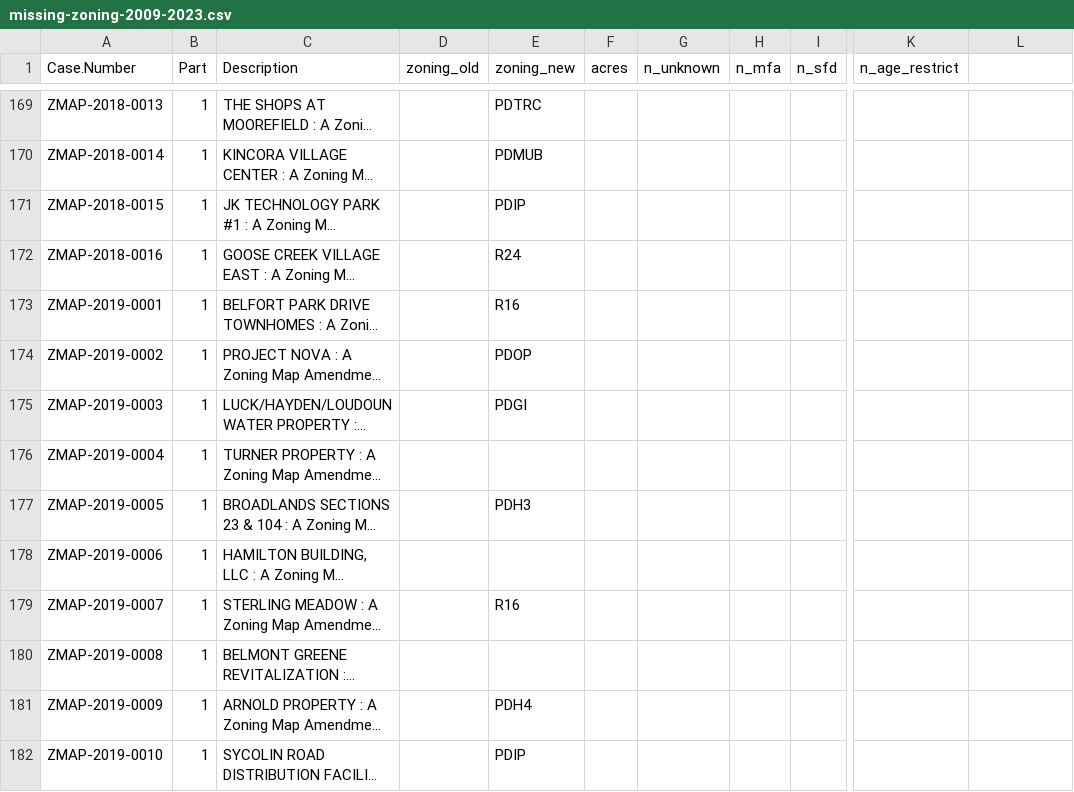
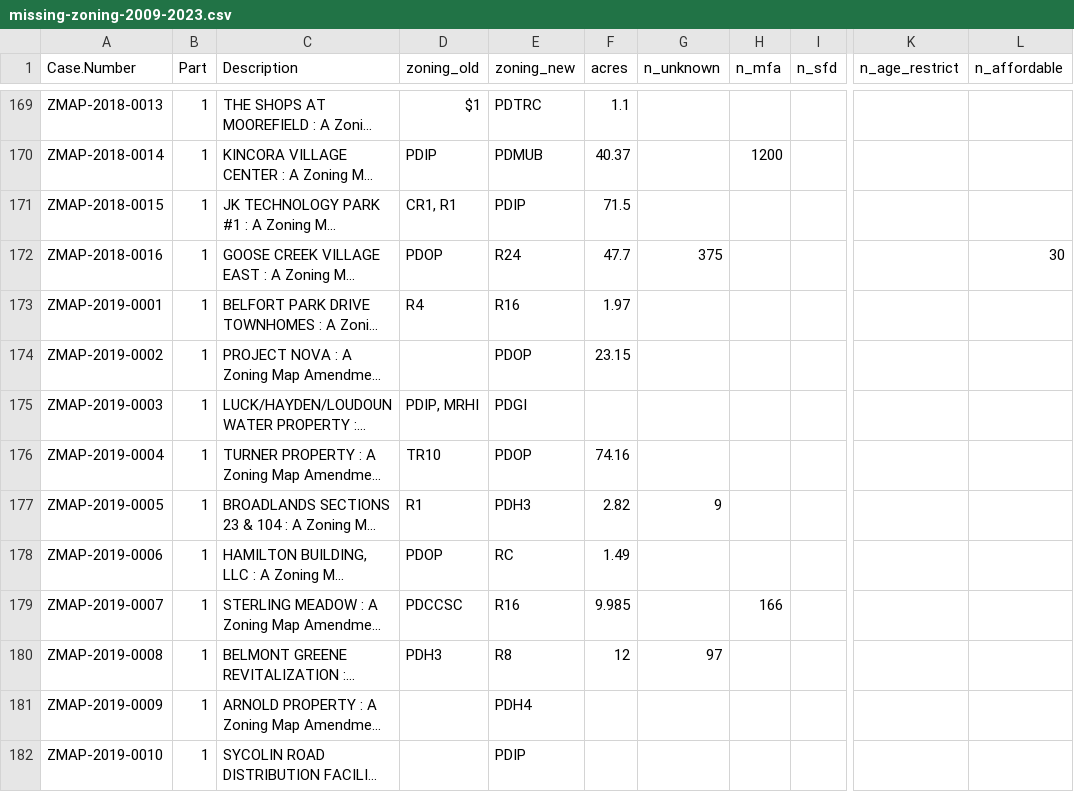
Before and after one commit to williamsca/bargaining-upzone, a CSV file: derived/LoudounCo/missing-zoning-2009-2023.csv, drawn as a sheet; only a part is shown, gaps mark what is left out; long unchanged cells end in …; the diff covers the shown part only; the diff names each change by its address in the sheet, - before the commit and + after, or states it on an @@ line.

```diff
--- a/derived/LoudounCo/missing-zoning-2009-2023.csv
+++ b/derived/LoudounCo/missing-zoning-2009-2023.csv
-L1: (empty)
+L1: n_affordable
-D169 (zoning_old): (empty)
+D169 (zoning_old): $1
-F169 (acres): (empty)
+F169 (acres): 1.1
-D170 (zoning_old): (empty)
+D170 (zoning_old): PDIP
-F170 (acres): (empty)
+F170 (acres): 40.37
-H170 (n_mfa): (empty)
+H170 (n_mfa): 1200
-D171 (zoning_old): (empty)
+D171 (zoning_old): CR1, R1
-F171 (acres): (empty)
+F171 (acres): 71.5
-D172 (zoning_old): (empty)
+D172 (zoning_old): PDOP
-F172 (acres): (empty)
+F172 (acres): 47.7
-G172 (n_unknown): (empty)
+G172 (n_unknown): 375
-L172 (n_affordable): (empty)
+L172 (n_affordable): 30
-D173 (zoning_old): (empty)
+D173 (zoning_old): R4
-F173 (acres): (empty)
+F173 (acres): 1.97
-F174 (acres): (empty)
+F174 (acres): 23.15
-D175 (zoning_old): (empty)
+D175 (zoning_old): PDIP, MRHI
-D176 (zoning_old): (empty)
+D176 (zoning_old): TR10
-E176 (zoning_new): (empty)
+E176 (zoning_new): PDOP
-F176 (acres): (empty)
+F176 (acres): 74.16
-D177 (zoning_old): (empty)
+D177 (zoning_old): R1
-F177 (acres): (empty)
+F177 (acres): 2.82
-G177 (n_unknown): (empty)
+G177 (n_unknown): 9
-D178 (zoning_old): (empty)
+D178 (zoning_old): PDOP
-E178 (zoning_new): (empty)
+E178 (zoning_new): RC
-F178 (acres): (empty)
+F178 (acres): 1.49
-D179 (zoning_old): (empty)
+D179 (zoning_old): PDCCSC
-F179 (acres): (empty)
+F179 (acres): 9.985
-H179 (n_mfa): (empty)
+H179 (n_mfa): 166
-D180 (zoning_old): (empty)
+D180 (zoning_old): PDH3
-E180 (zoning_new): (empty)
+E180 (zoning_new): R8
-F180 (acres): (empty)
+F180 (acres): 12
-G180 (n_unknown): (empty)
+G180 (n_unknown): 97
```
Also changed, not shown: 32 edited cells elsewhere in this file, 1 other file.
